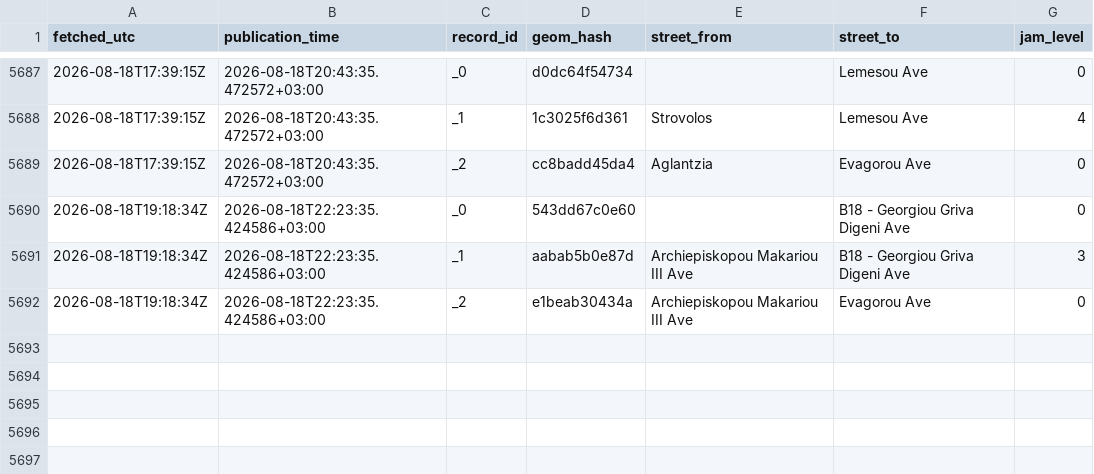
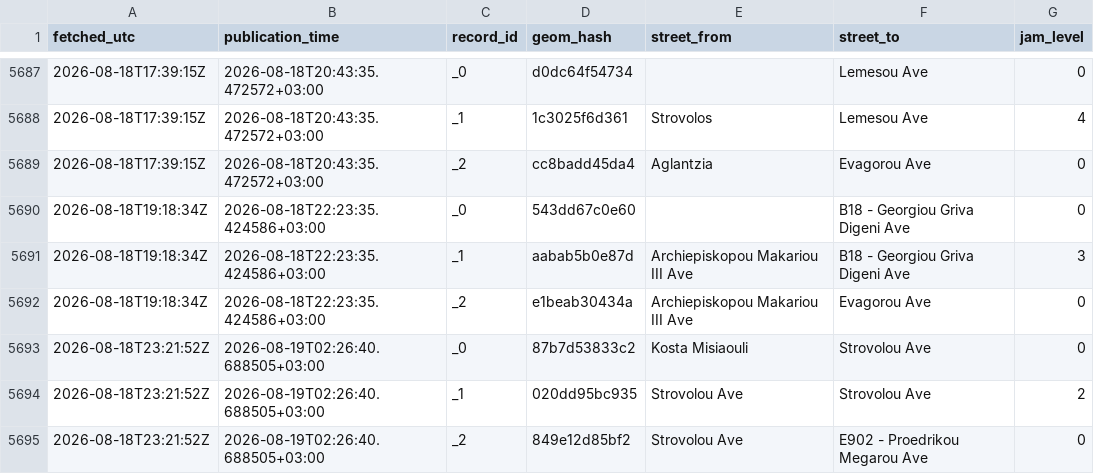
Before and after one commit to mezzarr/cyprus-traffic-log, a CSV file: data/traffic/obs_2026-08.csv, drawn as a sheet; only a part is shown, gaps mark what is left out.

```diff
--- a/data/traffic/obs_2026-08.csv
+++ b/data/traffic/obs_2026-08.csv
@@ -5692 +5692,4 @@ fetched_utc,publication_time,record_id,geom_hash,street_from,street_to,jam_level
 2026-08-18T19:18:34Z,2026-08-18T22:23:35.424586+03:00,_2,e1beab30434a,Archiepiskopou Makariou III Ave,Evagorou Ave,0
+2026-08-18T23:21:52Z,2026-08-19T02:26:40.688505+03:00,_0,87b7d53833c2,Kosta Misiaouli,Strovolou Ave,0
+2026-08-18T23:21:52Z,2026-08-19T02:26:40.688505+03:00,_1,020dd95bc935,Strovolou Ave,Strovolou Ave,2
+2026-08-18T23:21:52Z,2026-08-19T02:26:40.688505+03:00,_2,849e12d85bf2,Strovolou Ave,E902 - Proedrikou Megarou Ave,0
```
Also changed, not shown: 2 other files.
